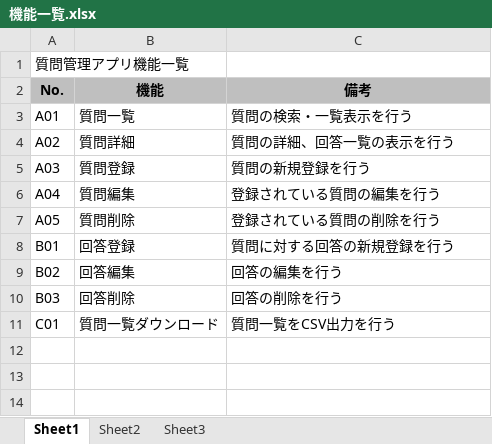
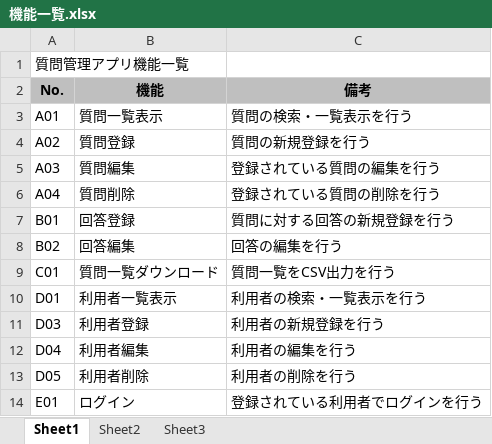
Before and after one commit to t-shimada/qa-docs, an Excel workbook: 機能一覧.xlsx, sheet Sheet1, drawn as a sheet; values as stored, in another font and other column widths than the file's, no borders; removed rows and columns are numbered as before the commit, all else as after; the diff names each change by its address in the sheet, - before the commit and + after, or states it on an @@ line.

Commit message:
機能一覧に利用者に関する機能を追加

```diff
--- a/機能一覧.xlsx (sheet Sheet1)
+++ b/機能一覧.xlsx (sheet Sheet1)
-B3 (機能): 質問一覧
+B3 (機能): 質問一覧表示
-B4 (機能): 質問詳細
+B4 (機能): 質問登録
-C4 (備考): 質問の詳細、回答一覧の表示を行う
+C4 (備考): 質問の新規登録を行う
-B5 (機能): 質問登録
+B5 (機能): 質問編集
-C5 (備考): 質問の新規登録を行う
+C5 (備考): 登録されている質問の編集を行う
-B6 (機能): 質問編集
+B6 (機能): 質問削除
-C6 (備考): 登録されている質問の編集を行う
+C6 (備考): 登録されている質問の削除を行う
-row 7: A05 | 質問削除 | 登録されている質問の削除を行う
-row 10: B03 | 回答削除 | 回答の削除を行う
+row 10: D01 | 利用者一覧表示 | 利用者の検索・一覧表示を行う
+row 11: D03 | 利用者登録 | 利用者の新規登録を行う
+row 12: D04 | 利用者編集 | 利用者の編集を行う
+row 13: D05 | 利用者削除 | 利用者の削除を行う
+row 14: E01 | ログイン | 登録されている利用者でログインを行う
```
